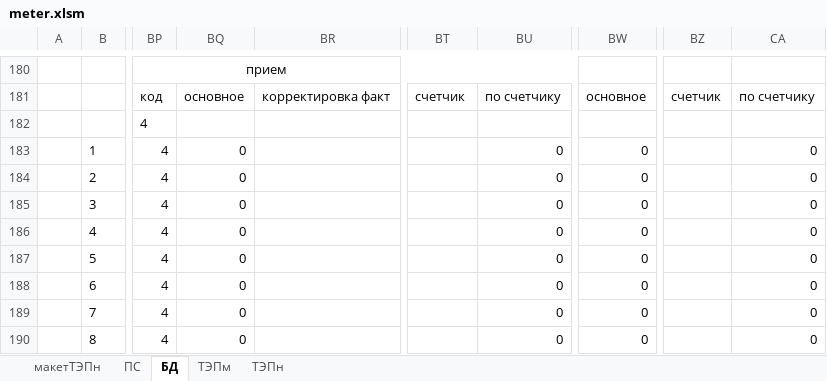
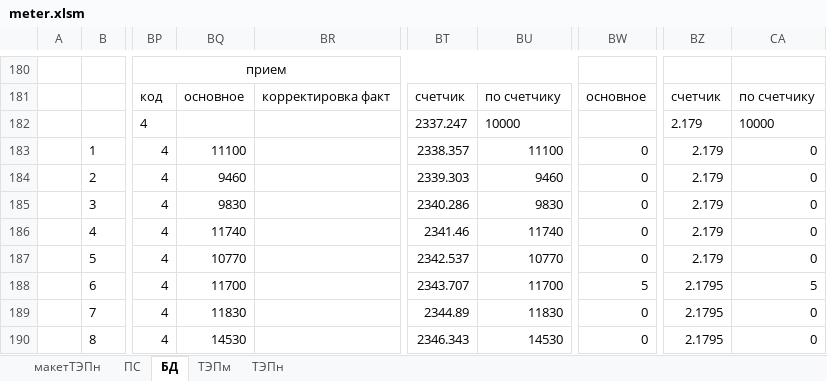
Before and after one commit to JustMrE/Meter, an Excel workbook: DB/current/meter.xlsm, sheet БД, drawn as a sheet; only a part is shown, gaps mark what is left out; values as stored, in another font and other column widths than the file's, no borders; the diff covers the shown part only; the diff names each change by its address in the sheet, - before the commit and + after, or states it on an @@ line.

```diff
--- a/DB/current/meter.xlsm (sheet БД)
+++ b/DB/current/meter.xlsm (sheet БД)
-BT182: (empty)
+BT182: 2337.247
-BU182: (empty)
+BU182: 10000
-BZ182:BZ187: (empty)
+BZ182:BZ187: 2.179
-CA182: (empty)
+CA182: 10000
-BQ183: 0
+BQ183: 11100
-BT183: (empty)
+BT183: 2338.357
-BU183: 0
+BU183: 11100
-BQ184: 0
+BQ184: 9460
-BT184: (empty)
+BT184: 2339.303
-BU184: 0
+BU184: 9460
-BQ185: 0
+BQ185: 9830
-BT185: (empty)
+BT185: 2340.286
-BU185: 0
+BU185: 9830
-BQ186: 0
+BQ186: 11740
-BT186: (empty)
+BT186: 2341.46
-BU186: 0
+BU186: 11740
-BQ187: 0
+BQ187: 10770
-BT187: (empty)
+BT187: 2342.537
-BU187: 0
+BU187: 10770
-BQ188: 0
+BQ188: 11700
-BT188: (empty)
+BT188: 2343.707
-BU188: 0
+BU188: 11700
-BW188: 0
+BW188: 5
-BZ188:BZ190: (empty)
+BZ188:BZ190: 2.1795
-CA188: 0
+CA188: 5
-BQ189: 0
+BQ189: 11830
-BT189: (empty)
+BT189: 2344.89
-BU189: 0
+BU189: 11830
-BQ190: 0
+BQ190: 14530
-BT190: (empty)
+BT190: 2346.343
-BU190: 0
+BU190: 14530
```
Also changed, not shown: 107 edited cells elsewhere in this sheet, sheet ПС, 4 other files.
